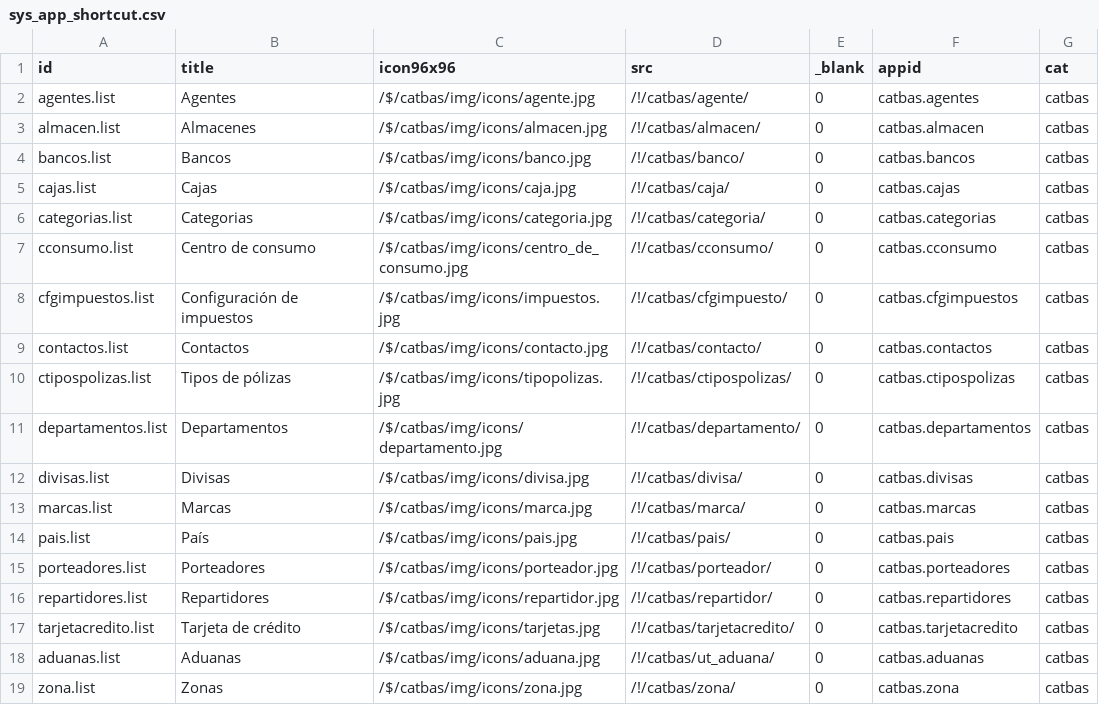
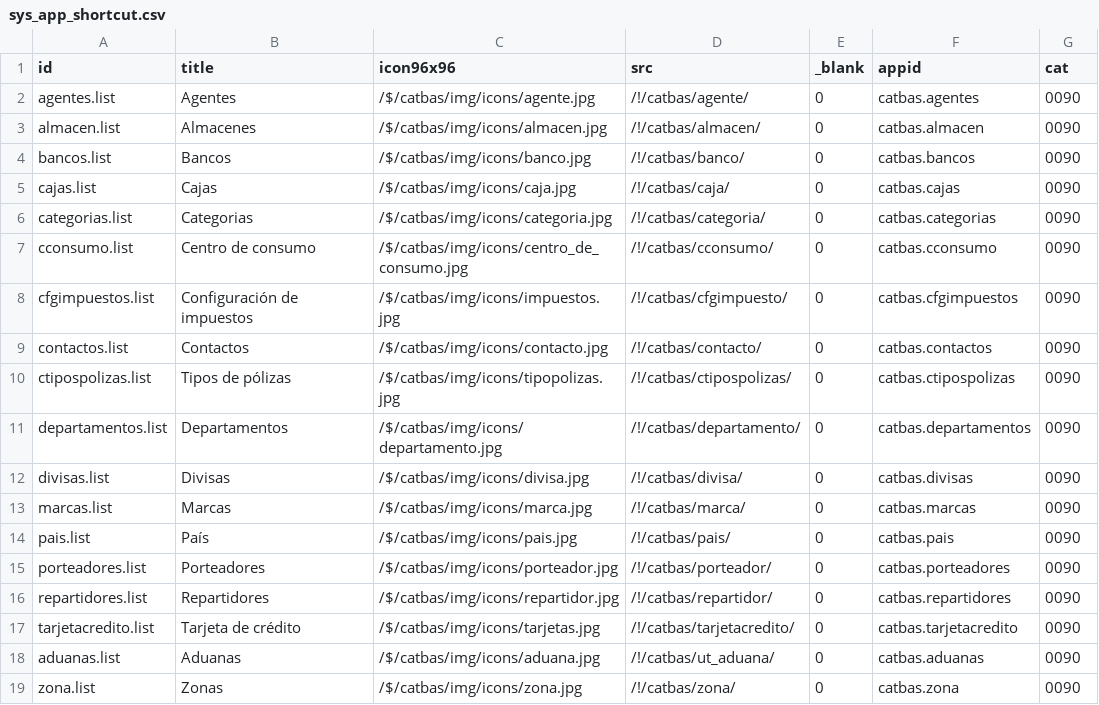
Before and after one commit to Induxsoft/catbas, a CSV file: src/catbas/_install/initial_data/sys_app_shortcut.csv, drawn as a sheet.

```diff
--- a/src/catbas/_install/initial_data/sys_app_shortcut.csv
+++ b/src/catbas/_install/initial_data/sys_app_shortcut.csv
@@ -1,19 +1,19 @@
 "id","title","icon96x96","src","_blank","appid","cat"
-"agentes.list","Agentes","/$/catbas/img/icons/agente.jpg","/!/catbas/agente/","0","catbas.agentes","catbas"
-"almacen.list","Almacenes","/$/catbas/img/icons/almacen.jpg","/!/catbas/almacen/","0","catbas.almacen","catbas"
-"bancos.list","Bancos","/$/catbas/img/icons/banco.jpg","/!/catbas/banco/","0","catbas.bancos","catbas"
-"cajas.list","Cajas","/$/catbas/img/icons/caja.jpg","/!/catbas/caja/","0","catbas.cajas","catbas"
-"categorias.list","Categorias","/$/catbas/img/icons/categoria.jpg","/!/catbas/categoria/","0","catbas.categorias","catbas"
-"cconsumo.list","Centro de consumo","/$/catbas/img/icons/centro_de_consumo.jpg","/!/catbas/cconsumo/","0","catbas.cconsumo","catbas"
-"cfgimpuestos.list","Configuración de impuestos","/$/catbas/img/icons/impuestos.jpg","/!/catbas/cfgimpuesto/","0","catbas.cfgimpuestos","catbas"
-"contactos.list","Contactos","/$/catbas/img/icons/contacto.jpg","/!/catbas/contacto/","0","catbas.contactos","catbas"
-"ctipospolizas.list","Tipos de pólizas","/$/catbas/img/icons/tipopolizas.jpg","/!/catbas/ctipospolizas/","0","catbas.ctipospolizas","catbas"
-"departamentos.list","Departamentos","/$/catbas/img/icons/departamento.jpg","/!/catbas/departamento/","0","catbas.departamentos","catbas"
-"divisas.list","Divisas","/$/catbas/img/icons/divisa.jpg","/!/catbas/divisa/","0","catbas.divisas","catbas"
-"marcas.list","Marcas","/$/catbas/img/icons/marca.jpg","/!/catbas/marca/","0","catbas.marcas","catbas"
-"pais.list","País","/$/catbas/img/icons/pais.jpg","/!/catbas/pais/","0","catbas.pais","catbas"
-"porteadores.list","Porteadores","/$/catbas/img/icons/porteador.jpg","/!/catbas/porteador/","0","catbas.porteadores","catbas"
-"repartidores.list","Repartidores","/$/catbas/img/icons/repartidor.jpg","/!/catbas/repartidor/","0","catbas.repartidores","catbas"
-"tarjetacredito.list","Tarjeta de crédito","/$/catbas/img/icons/tarjetas.jpg","/!/catbas/tarjetacredito/","0","catbas.tarjetacredito","catbas"
-"aduanas.list","Aduanas","/$/catbas/img/icons/aduana.jpg","/!/catbas/ut_aduana/","0","catbas.aduanas","catbas"
-"zona.list","Zonas","/$/catbas/img/icons/zona.jpg","/!/catbas/zona/","0","catbas.zona","catbas"
+"agentes.list","Agentes","/$/catbas/img/icons/agente.jpg","/!/catbas/agente/","0","catbas.agentes","0090"
+"almacen.list","Almacenes","/$/catbas/img/icons/almacen.jpg","/!/catbas/almacen/","0","catbas.almacen","0090"
+"bancos.list","Bancos","/$/catbas/img/icons/banco.jpg","/!/catbas/banco/","0","catbas.bancos","0090"
+"cajas.list","Cajas","/$/catbas/img/icons/caja.jpg","/!/catbas/caja/","0","catbas.cajas","0090"
+"categorias.list","Categorias","/$/catbas/img/icons/categoria.jpg","/!/catbas/categoria/","0","catbas.categorias","0090"
+"cconsumo.list","Centro de consumo","/$/catbas/img/icons/centro_de_consumo.jpg","/!/catbas/cconsumo/","0","catbas.cconsumo","0090"
+"cfgimpuestos.list","Configuración de impuestos","/$/catbas/img/icons/impuestos.jpg","/!/catbas/cfgimpuesto/","0","catbas.cfgimpuestos","0090"
+"contactos.list","Contactos","/$/catbas/img/icons/contacto.jpg","/!/catbas/contacto/","0","catbas.contactos","0090"
+"ctipospolizas.list","Tipos de pólizas","/$/catbas/img/icons/tipopolizas.jpg","/!/catbas/ctipospolizas/","0","catbas.ctipospolizas","0090"
+"departamentos.list","Departamentos","/$/catbas/img/icons/departamento.jpg","/!/catbas/departamento/","0","catbas.departamentos","0090"
+"divisas.list","Divisas","/$/catbas/img/icons/divisa.jpg","/!/catbas/divisa/","0","catbas.divisas","0090"
+"marcas.list","Marcas","/$/catbas/img/icons/marca.jpg","/!/catbas/marca/","0","catbas.marcas","0090"
+"pais.list","País","/$/catbas/img/icons/pais.jpg","/!/catbas/pais/","0","catbas.pais","0090"
+"porteadores.list","Porteadores","/$/catbas/img/icons/porteador.jpg","/!/catbas/porteador/","0","catbas.porteadores","0090"
+"repartidores.list","Repartidores","/$/catbas/img/icons/repartidor.jpg","/!/catbas/repartidor/","0","catbas.repartidores","0090"
+"tarjetacredito.list","Tarjeta de crédito","/$/catbas/img/icons/tarjetas.jpg","/!/catbas/tarjetacredito/","0","catbas.tarjetacredito","0090"
+"aduanas.list","Aduanas","/$/catbas/img/icons/aduana.jpg","/!/catbas/ut_aduana/","0","catbas.aduanas","0090"
+"zona.list","Zonas","/$/catbas/img/icons/zona.jpg","/!/catbas/zona/","0","catbas.zona","0090"
```
Also changed, not shown: 1 other file.
